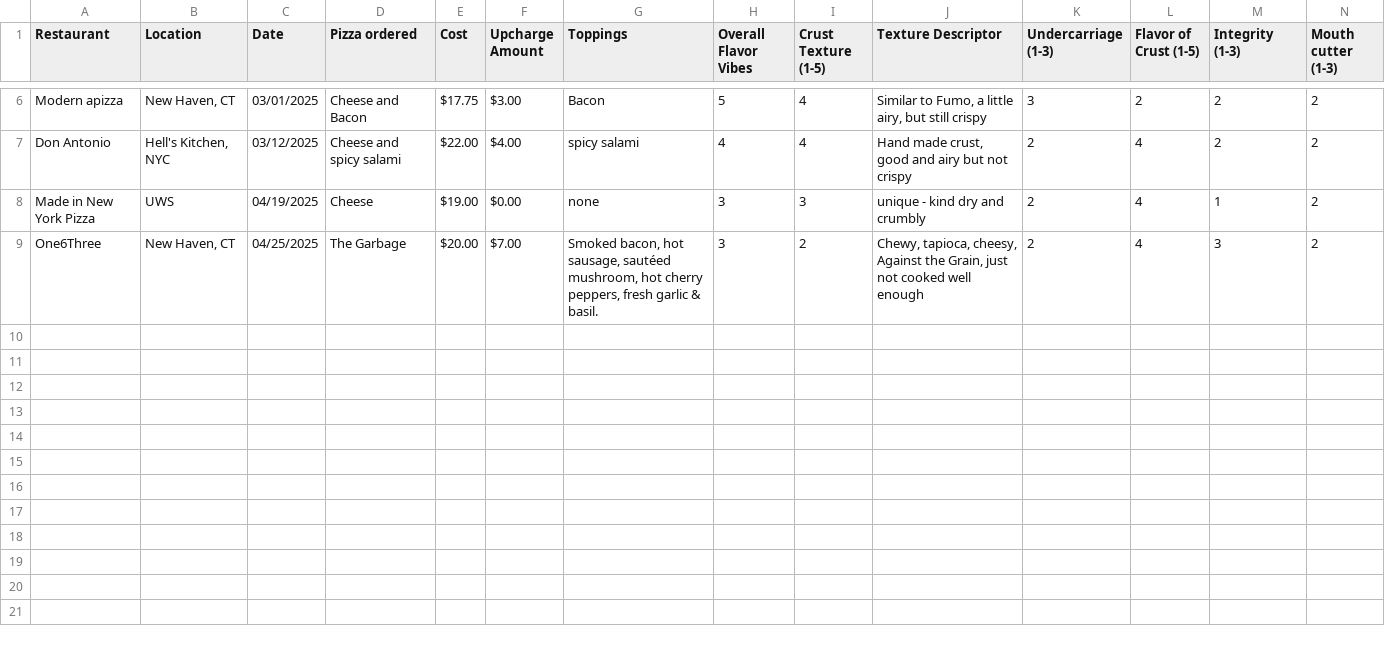
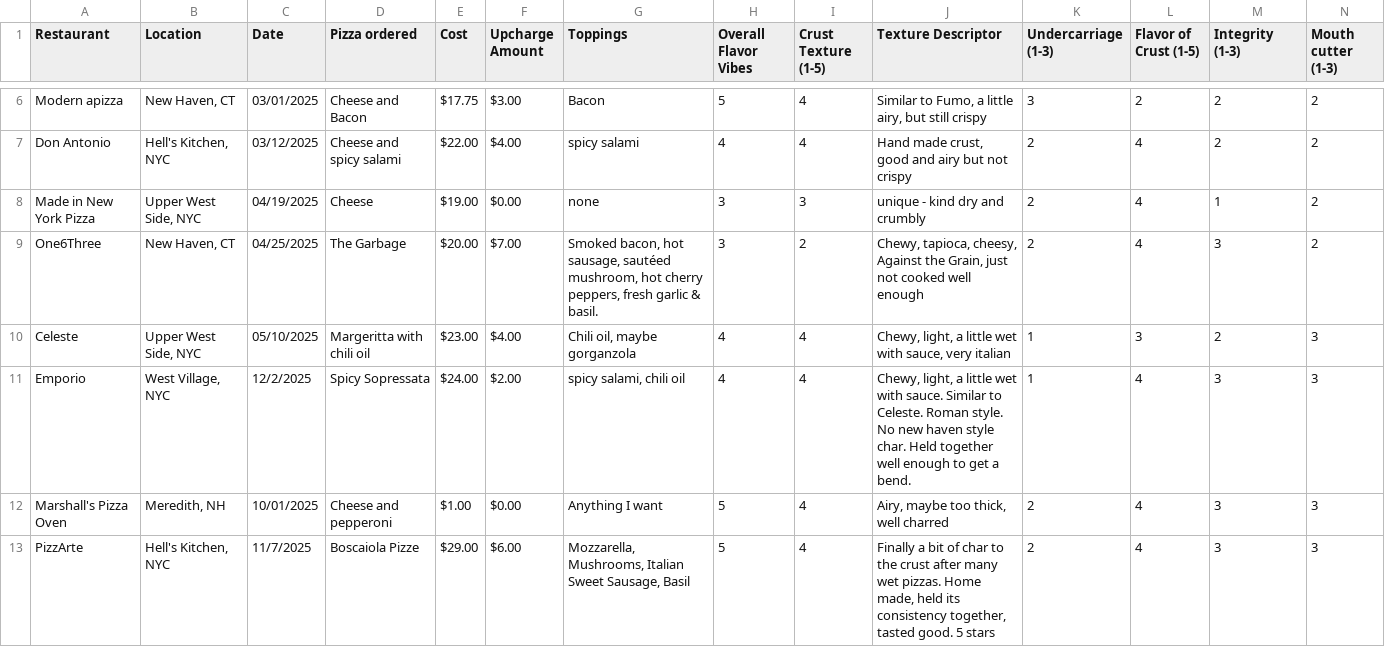
Before and after one commit to mborrus/marshallscorner, a CSV file: content/food/pizza/raw/reviews.csv, drawn as a sheet; only a part is shown, gaps mark what is left out; rows hold the shown columns only; the diff names each change by its address in the sheet, - before the commit and + after, or states it on an @@ line.

```diff
--- a/content/food/pizza/raw/reviews.csv
+++ b/content/food/pizza/raw/reviews.csv
-B8 (Location): UWS
+B8 (Location): Upper West Side, NYC
+row 10: Celeste | Upper West Side, NYC | 05/10/2025 | Margeritta with chili oil | $23.00 | $4.00 | Chili oil, maybe gorganzola | 4 | 4 | Chewy, light, a little wet with sauce, very italian | 1 | 3 | 2 | 3
+row 11: Emporio | West Village, NYC | 12/2/2025 | Spicy Sopressata | $24.00 | $2.00 | spicy salami, chili oil | 4 | 4 | Chewy, light, a little wet with sauce. Similar to Celeste. Roman style. No new haven style char. Held together well enough to get a bend. | 1 | 4 | 3 | 3
+row 12: Marshall's Pizza Oven | Meredith, NH | 10/01/2025 | Cheese and pepperoni | $1.00 | $0.00 | Anything I want | 5 | 4 | Airy, maybe too thick, well charred | 2 | 4 | 3 | 3
+row 13: PizzArte | Hell's Kitchen, NYC | 11/7/2025 | Boscaiola Pizze | $29.00 | $6.00 | Mozzarella, Mushrooms, Italian Sweet Sausage, Basil | 5 | 4 | Finally a bit of char to the crust after many wet pizzas. Home made, held its consistency together, tasted good. 5 stars | 2 | 4 | 3 | 3
```
Also changed, not shown: 46 other files.
